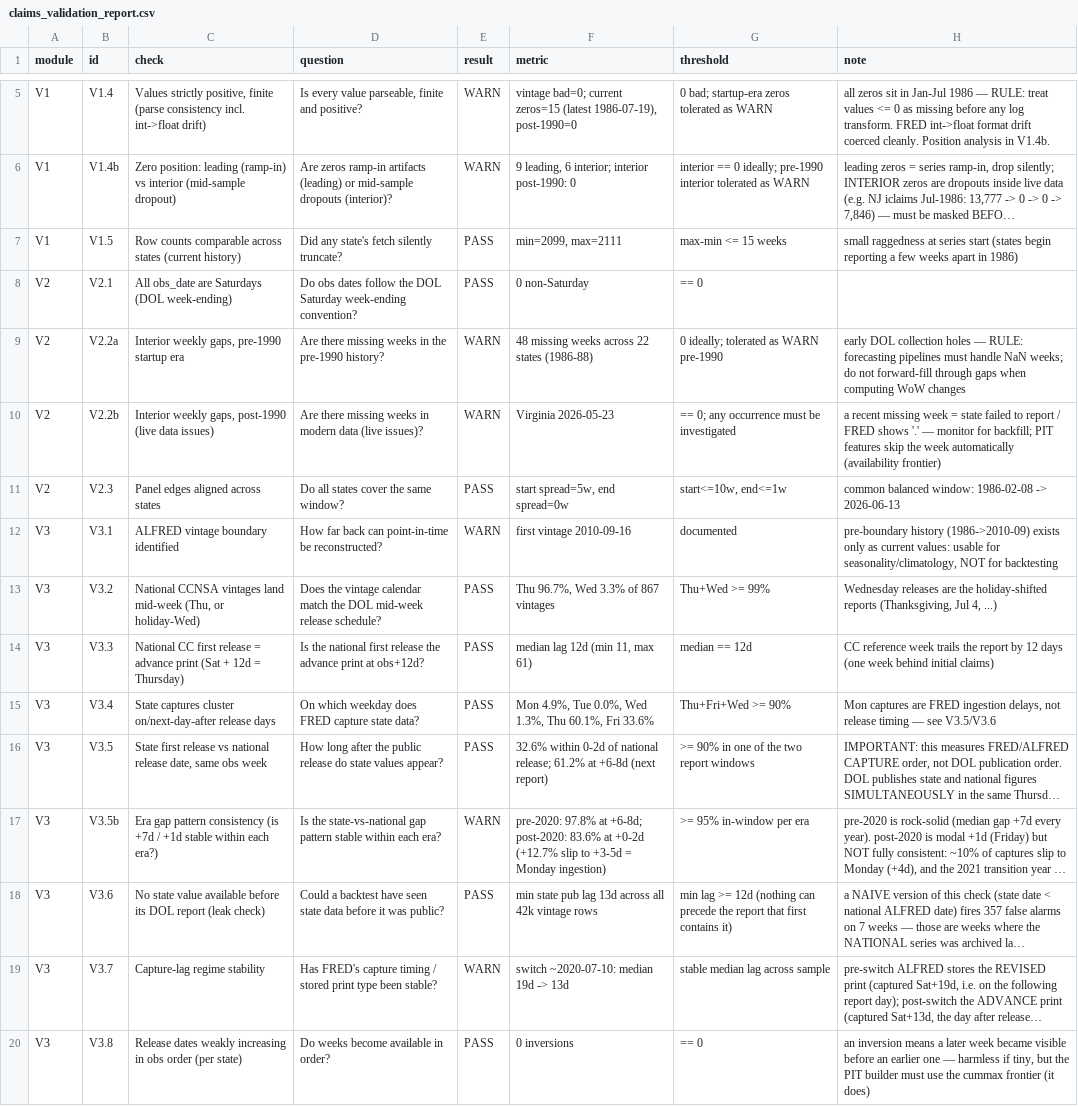
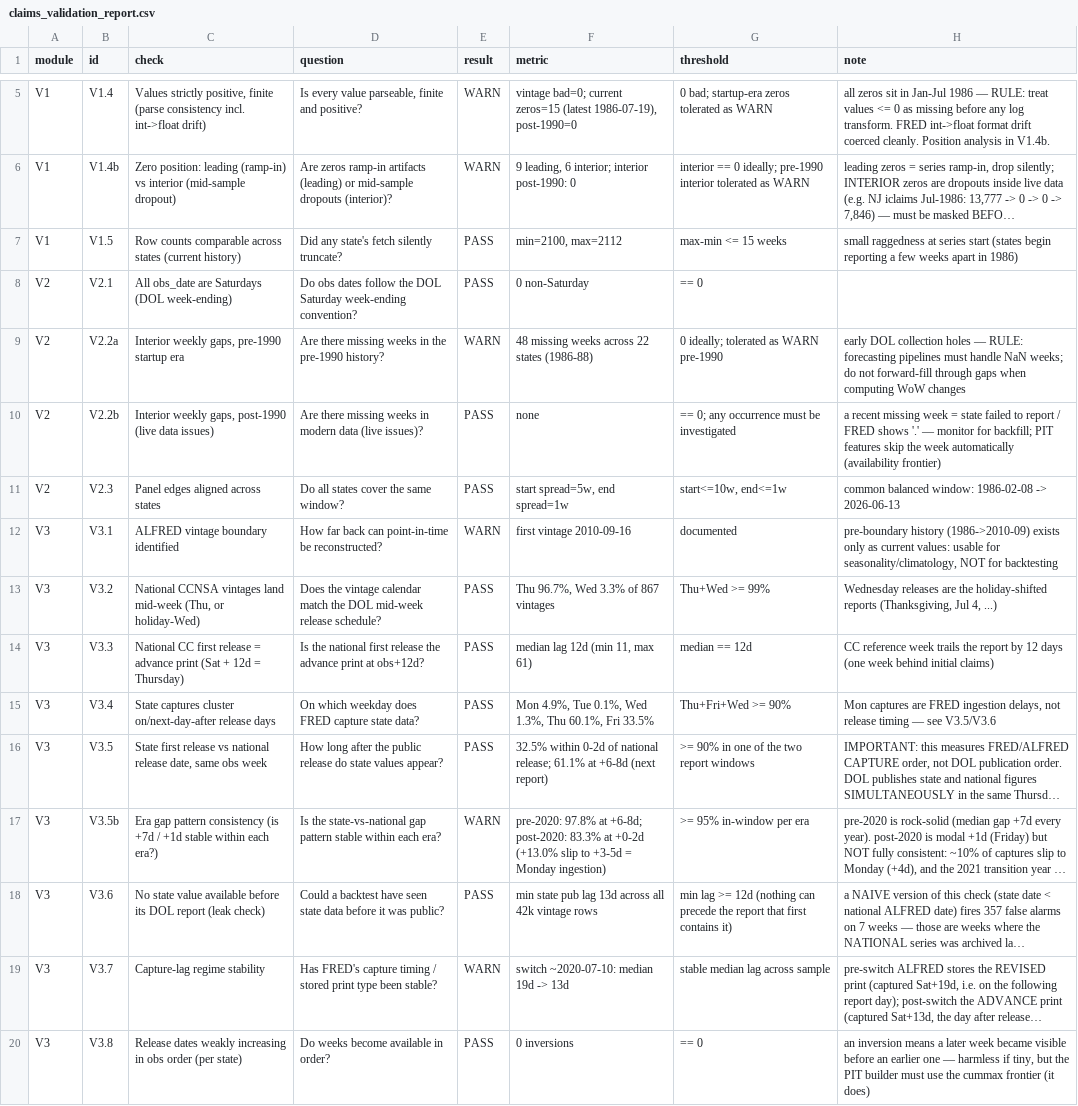
Before and after one commit to dcuoliveira/regionomics, a CSV file: claims_validation_report.csv, drawn as a sheet; only a part is shown, gaps mark what is left out; long unchanged cells end in …; the diff covers the shown part only; the diff names each change by its address in the sheet, - before the commit and + after, or states it on an @@ line.

```diff
--- a/claims_validation_report.csv
+++ b/claims_validation_report.csv
-F7 (metric): min=2099, max=2111
+F7 (metric): min=2100, max=2112
-E10 (result): WARN
+E10 (result): PASS
-F10 (metric): Virginia 2026-05-23
+F10 (metric): none
-F11 (metric): start spread=5w, end spread=0w
+F11 (metric): start spread=5w, end spread=1w
-F15 (metric): …4.9%, Tue 0.0%, Wed 1.3%, Thu 60.1%, Fri 33.6%
+F15 (metric): …4.9%, Tue 0.1%, Wed 1.3%, Thu 60.1%, Fri 33.5%
-F16 (metric): 32.6% within 0-2d of national release; 61.2% at +6-8d…
+F16 (metric): 32.5% within 0-2d of national release; 61.1% at +6-8d…
-F17 (metric): …+6-8d; post-2020: 83.6% at +0-2d (+12.7% slip to…
+F17 (metric): …+6-8d; post-2020: 83.3% at +0-2d (+13.0% slip to…
```
Also changed, not shown: 7 edited cells elsewhere in this file, 32 other files.
